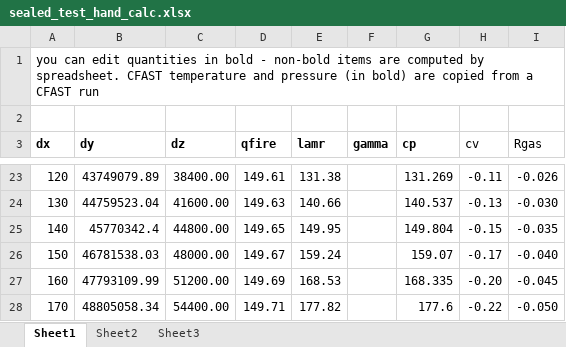
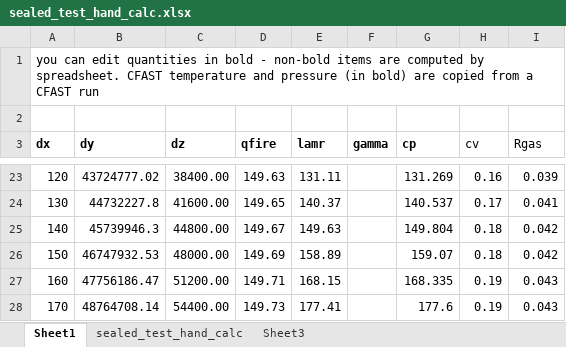
Before and after one commit to firesmokebot/cfast, an Excel workbook: Verification/Analytical/sealed_test_hand_calc.xlsx, sheet Sheet1, drawn as a sheet; only a part is shown, gaps mark what is left out; values as stored, in another font and other column widths than the file's, no borders; charts and pictures not drawn; the diff covers the shown part only; the diff names each change by its address in the sheet, - before the commit and + after, or states it on an @@ line.

Commit message:
Verification: Updated V&V guide to include sealed compartment test case.

```diff
--- a/Verification/Analytical/sealed_test_hand_calc.xlsx (sheet Sheet1)
+++ b/Verification/Analytical/sealed_test_hand_calc.xlsx (sheet Sheet1)
-sheet tab: Sheet2
+sheet tab: sealed_test_hand_calc
-B23 (dy): 43749079.89
+B23 (dy): 43724777.02
-D23 (qfire): 149.61
+D23 (qfire): 149.63
-E23 (lamr): 131.38
+E23 (lamr): 131.11
-H23 (cv): -0.11
+H23 (cv): 0.16
-I23 (Rgas): -0.026
+I23 (Rgas): 0.039
-B24 (dy): 44759523.04
+B24 (dy): 44732227.8
-D24 (qfire): 149.63
+D24 (qfire): 149.65
-E24 (lamr): 140.66
+E24 (lamr): 140.37
-H24 (cv): -0.13
+H24 (cv): 0.17
-I24 (Rgas): -0.030
+I24 (Rgas): 0.041
-B25 (dy): 45770342.4
+B25 (dy): 45739946.3
-D25 (qfire): 149.65
+D25 (qfire): 149.67
-E25 (lamr): 149.95
+E25 (lamr): 149.63
-H25 (cv): -0.15
+H25 (cv): 0.18
-I25 (Rgas): -0.035
+I25 (Rgas): 0.042
-B26 (dy): 46781538.03
+B26 (dy): 46747932.53
-D26 (qfire): 149.67
+D26 (qfire): 149.69
-E26 (lamr): 159.24
+E26 (lamr): 158.89
-H26 (cv): -0.17
+H26 (cv): 0.18
-I26 (Rgas): -0.040
+I26 (Rgas): 0.042
-B27 (dy): 47793109.99
+B27 (dy): 47756186.47
-D27 (qfire): 149.69
+D27 (qfire): 149.71
-E27 (lamr): 168.53
+E27 (lamr): 168.15
-H27 (cv): -0.20
+H27 (cv): 0.19
-I27 (Rgas): -0.045
+I27 (Rgas): 0.043
-B28 (dy): 48805058.34
+B28 (dy): 48764708.14
-D28 (qfire): 149.71
+D28 (qfire): 149.73
-E28 (lamr): 177.82
+E28 (lamr): 177.41
-H28 (cv): -0.22
+H28 (cv): 0.19
-I28 (Rgas): -0.050
+I28 (Rgas): 0.043
```
Also changed, not shown: 426 edited cells elsewhere in this sheet, sheet sealed_test_hand_calc, formulas that keep their value, charts or pictures, 6 other files.
